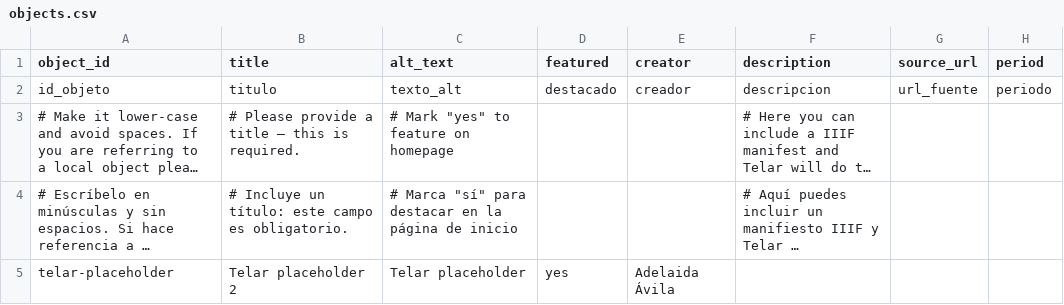
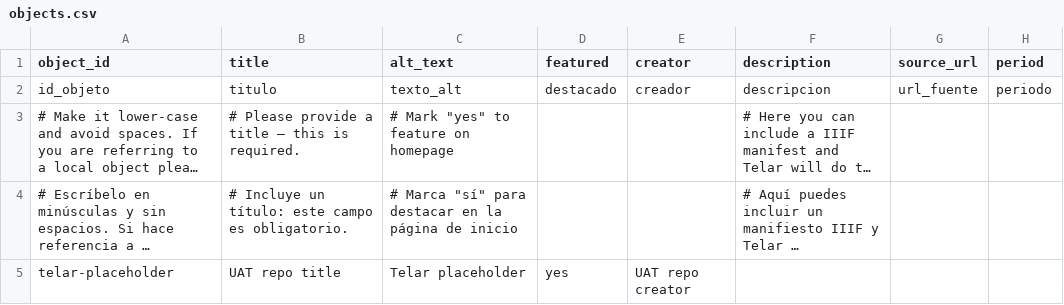
Before and after one commit to juancobo/telar-test, a CSV file: telar-content/spreadsheets/objects.csv, drawn as a sheet; only a part is shown; long unchanged cells end in …; the diff names each change by its address in the sheet, - before the commit and + after, or states it on an @@ line.

Commit message:
UAT: object title and creator

```diff
--- a/telar-content/spreadsheets/objects.csv
+++ b/telar-content/spreadsheets/objects.csv
-B5 (title): Telar placeholder 2
+B5 (title): UAT repo title
-E5 (creator): Adelaida Ávila
+E5 (creator): UAT repo creator
```
